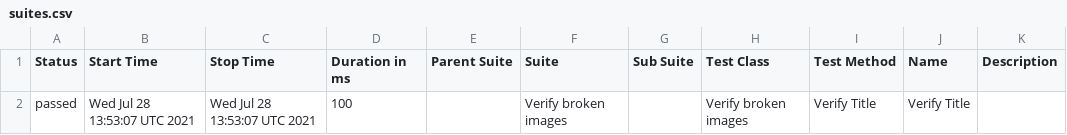
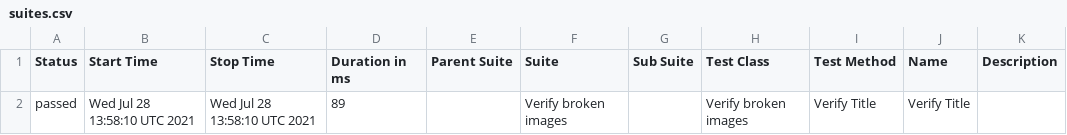
Before and after one commit to AmigoSerhio/test-multiple-jobs, a CSV file: docs/data/suites.csv, drawn as a sheet.

```diff
--- a/docs/data/suites.csv
+++ b/docs/data/suites.csv
@@ -1,2 +1,2 @@
 "Status","Start Time","Stop Time","Duration in ms","Parent Suite","Suite","Sub Suite","Test Class","Test Method","Name","Description"
-"passed","Wed Jul 28 13:53:07 UTC 2021","Wed Jul 28 13:53:07 UTC 2021","100","","Verify broken images","","Verify broken images","Verify Title","Verify Title",""
+"passed","Wed Jul 28 13:58:10 UTC 2021","Wed Jul 28 13:58:10 UTC 2021","89","","Verify broken images","","Verify broken images","Verify Title","Verify Title",""
```
Also changed, not shown: 19 other files.
